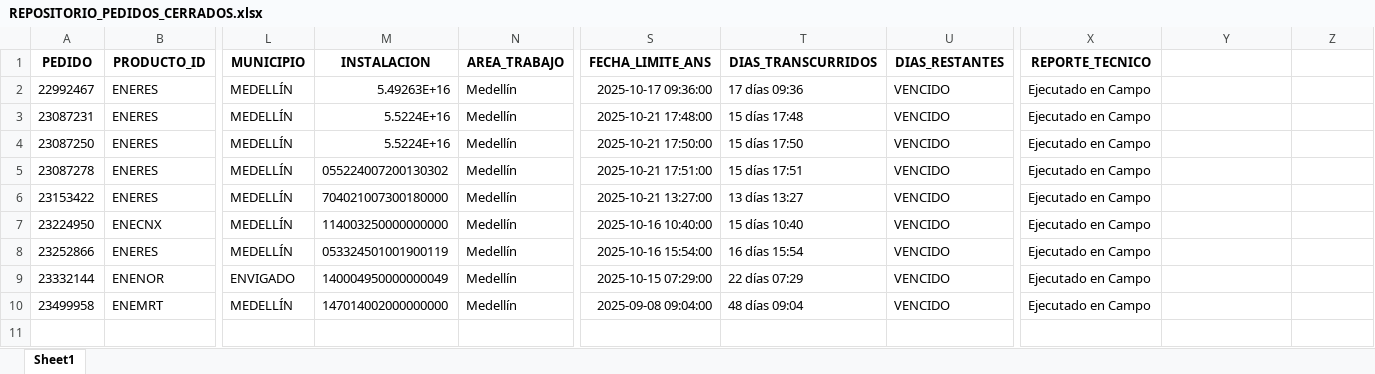
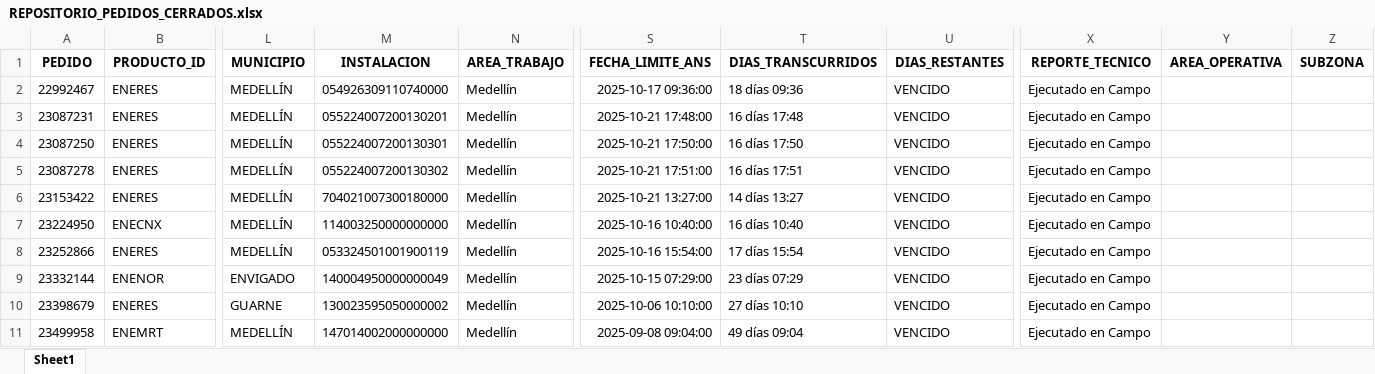
Before and after one commit to agaviria-projects/control_ans_v2, an Excel workbook: data_clean/REPOSITORIO_PEDIDOS_CERRADOS.xlsx, sheet Sheet1, drawn as a sheet; only a part is shown, gaps mark what is left out; values as stored, in another font and other column widths than the file's, no borders; addresses are those after the commit; rows hold the shown columns only; the diff names each change by its address in the sheet, - before the commit and + after, or states it on an @@ line.

```diff
--- a/data_clean/REPOSITORIO_PEDIDOS_CERRADOS.xlsx (sheet Sheet1)
+++ b/data_clean/REPOSITORIO_PEDIDOS_CERRADOS.xlsx (sheet Sheet1)
-Y1: (empty)
+Y1: AREA_OPERATIVA
-Z1: (empty)
+Z1: SUBZONA
-M2 (INSTALACION): 5.49263E+16
+M2 (INSTALACION): 054926309110740000
-T2 (DIAS_TRANSCURRIDOS): 17 días 09:36
+T2 (DIAS_TRANSCURRIDOS): 18 días 09:36
-M3 (INSTALACION): 5.5224E+16
+M3 (INSTALACION): 055224007200130201
-T3 (DIAS_TRANSCURRIDOS): 15 días 17:48
+T3 (DIAS_TRANSCURRIDOS): 16 días 17:48
-M4 (INSTALACION): 5.5224E+16
+M4 (INSTALACION): 055224007200130301
-T4 (DIAS_TRANSCURRIDOS): 15 días 17:50
+T4 (DIAS_TRANSCURRIDOS): 16 días 17:50
-T5 (DIAS_TRANSCURRIDOS): 15 días 17:51
+T5 (DIAS_TRANSCURRIDOS): 16 días 17:51
-T6 (DIAS_TRANSCURRIDOS): 13 días 13:27
+T6 (DIAS_TRANSCURRIDOS): 14 días 13:27
-T7 (DIAS_TRANSCURRIDOS): 15 días 10:40
+T7 (DIAS_TRANSCURRIDOS): 16 días 10:40
-T8 (DIAS_TRANSCURRIDOS): 16 días 15:54
+T8 (DIAS_TRANSCURRIDOS): 17 días 15:54
-T9 (DIAS_TRANSCURRIDOS): 22 días 07:29
+T9 (DIAS_TRANSCURRIDOS): 23 días 07:29
+row 10: 23398679 | ENERES | GUARNE | 130023595050000002 | Medellín | 2025-10-06 10:10:00 | 27 días 10:10 | VENCIDO | Ejecutado en Campo
-T11 (DIAS_TRANSCURRIDOS): 48 días 09:04
+T11 (DIAS_TRANSCURRIDOS): 49 días 09:04
```
Also changed, not shown: data_clean/FENIX_ANS.xlsx, 8 other files.
